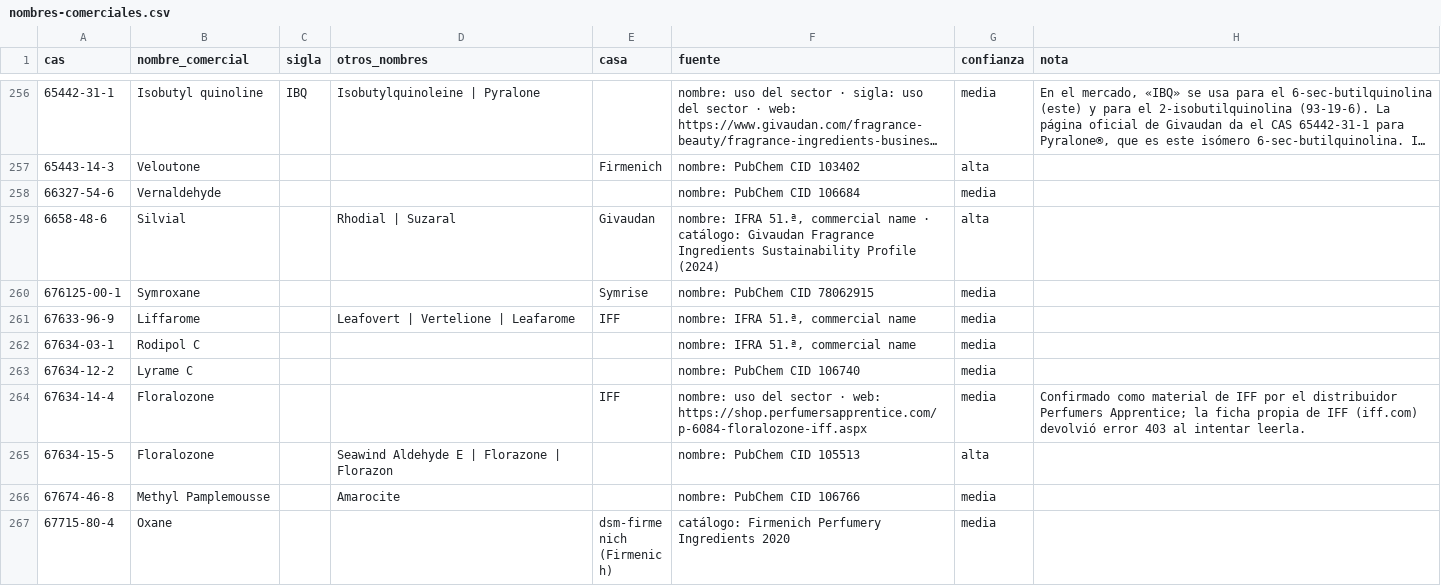
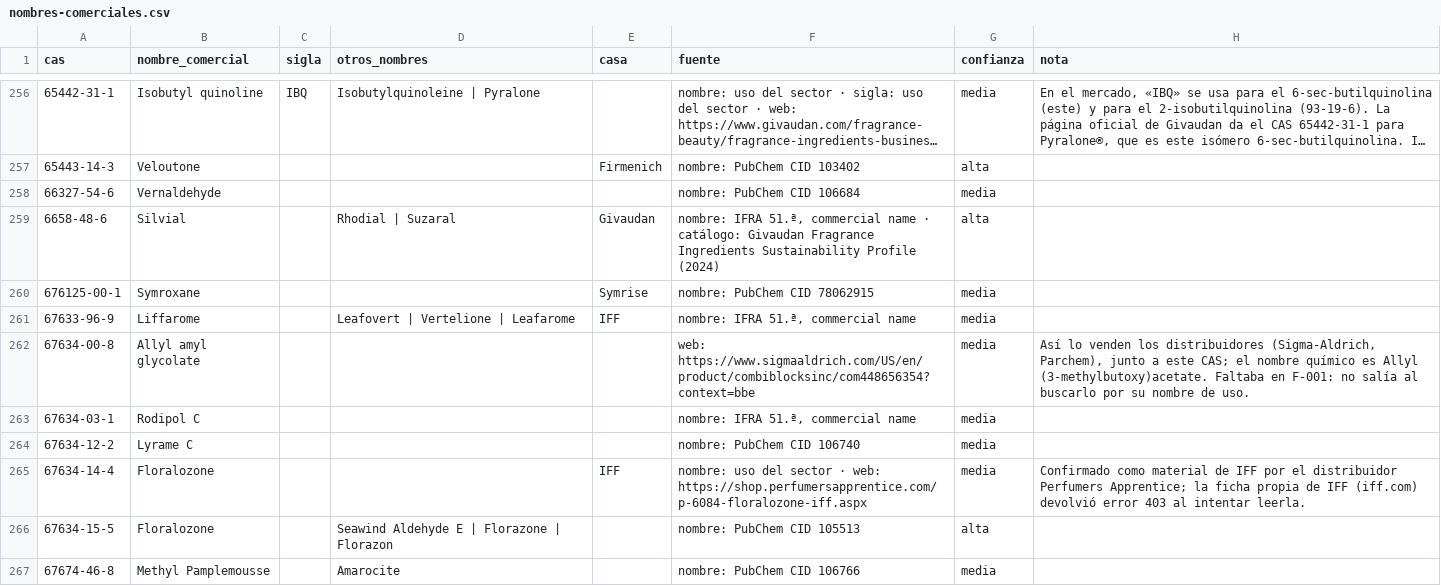
Before and after one commit to smortenax/perfumeria-app, a CSV file: datos/glosario/origen/nombres-comerciales.csv, drawn as a sheet; only a part is shown, gaps mark what is left out; the shorter side is filled out with more unchanged rows; long unchanged cells end in ….

```diff
--- a/datos/glosario/origen/nombres-comerciales.csv
+++ b/datos/glosario/origen/nombres-comerciales.csv
@@ -261,2 +261,3 @@ cas,nombre_comercial,sigla,otros_nombres,casa,fuente,confianza,nota
 67633-96-9,Liffarome,,Leafovert | Vertelione | Leafarome,IFF,"nombre: IFRA 51.ª, commercial name",media,
+67634-00-8,Allyl amyl glycolate,,,,web: https://www.sigmaaldrich.com/US/en/product/combiblocksinc/com448656354?context=bbe,media,"Así lo venden los distribuidores (Sigma-Aldrich, Parchem), junto a este CAS; el nombre químico es Allyl (3-methylbutoxy)acetate. Faltaba en F-001: no salía al buscarlo por su nombre de uso."
 67634-03-1,Rodipol C,,,,"nombre: IFRA 51.ª, commercial name",media,
```
Also changed, not shown: docs/investigacion/2026-09-27-nombres-comerciales/web/d-sueltos.csv, 10 other files.
